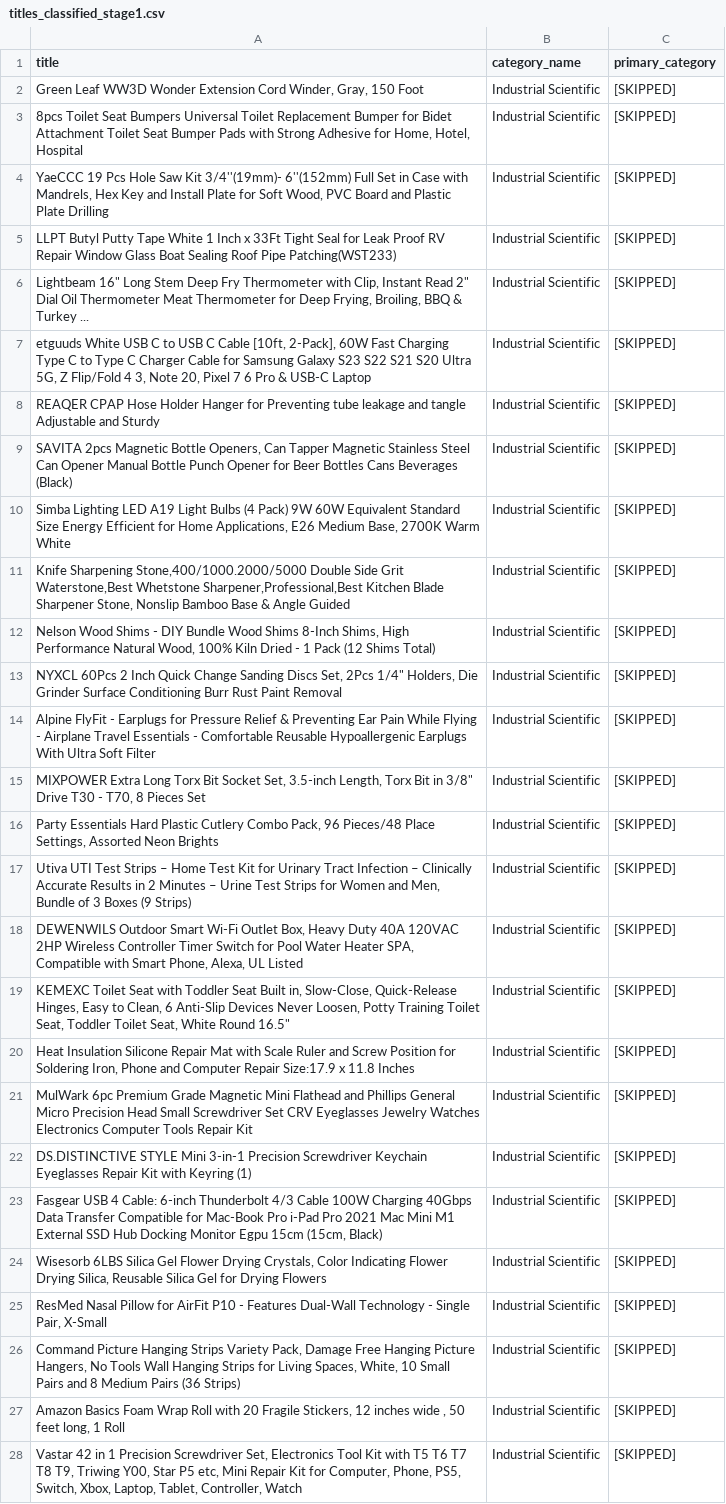
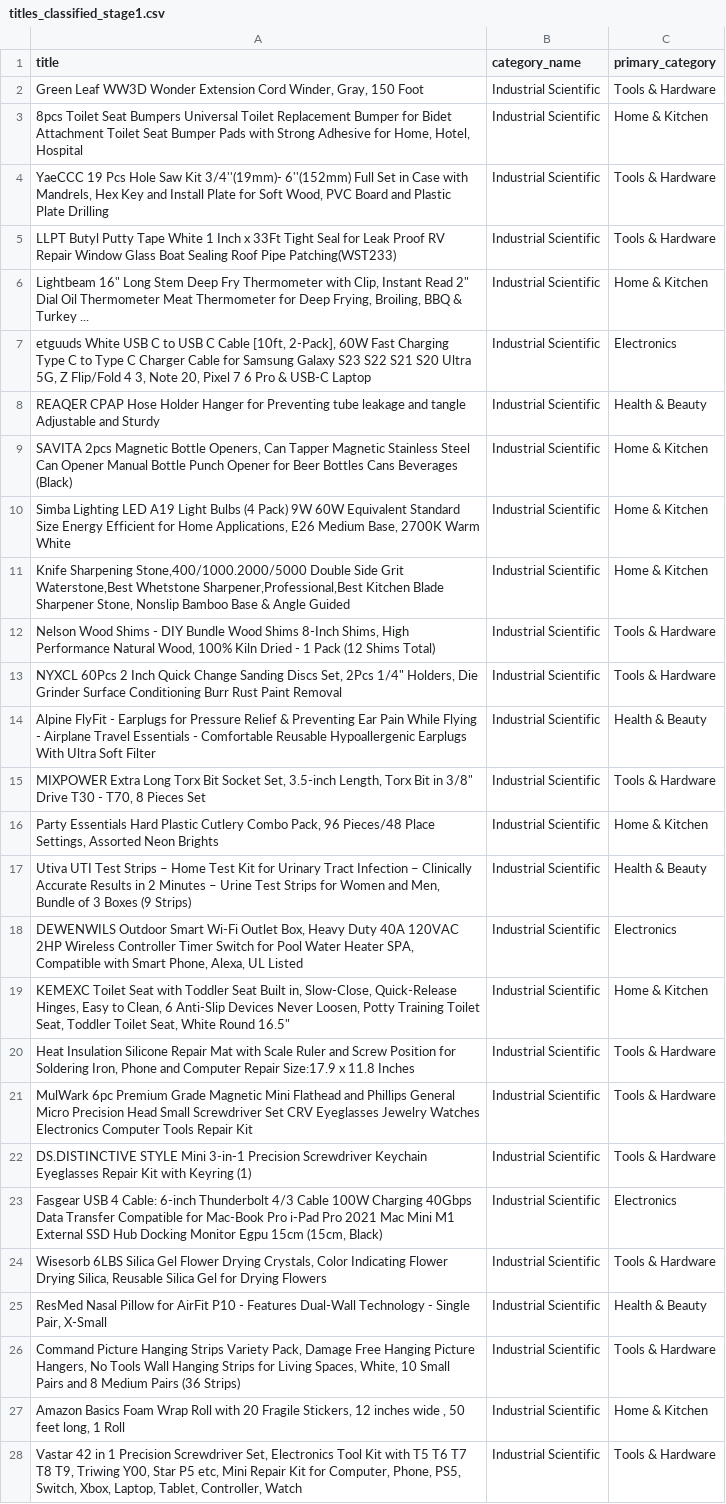
Before and after one commit to ptimizeroracle/ondine, a CSV file: titles_classified_stage1.csv, drawn as a sheet; only a part is shown; the diff covers the shown part only; the diff names each change by its address in the sheet, - before the commit and + after, or states it on an @@ line.

```diff
--- a/titles_classified_stage1.csv
+++ b/titles_classified_stage1.csv
-C2 (primary_category): [SKIPPED]
+C2 (primary_category): Tools & Hardware
-C3 (primary_category): [SKIPPED]
+C3 (primary_category): Home & Kitchen
-C4:C5 (primary_category): [SKIPPED]
+C4:C5 (primary_category): Tools & Hardware
-C6 (primary_category): [SKIPPED]
+C6 (primary_category): Home & Kitchen
-C7 (primary_category): [SKIPPED]
+C7 (primary_category): Electronics
-C8 (primary_category): [SKIPPED]
+C8 (primary_category): Health & Beauty
-C9:C11 (primary_category): [SKIPPED]
+C9:C11 (primary_category): Home & Kitchen
-C12:C13 (primary_category): [SKIPPED]
+C12:C13 (primary_category): Tools & Hardware
-C14 (primary_category): [SKIPPED]
+C14 (primary_category): Health & Beauty
-C15 (primary_category): [SKIPPED]
+C15 (primary_category): Tools & Hardware
-C16 (primary_category): [SKIPPED]
+C16 (primary_category): Home & Kitchen
-C17 (primary_category): [SKIPPED]
+C17 (primary_category): Health & Beauty
-C18 (primary_category): [SKIPPED]
+C18 (primary_category): Electronics
-C19 (primary_category): [SKIPPED]
+C19 (primary_category): Home & Kitchen
-C20:C22 (primary_category): [SKIPPED]
+C20:C22 (primary_category): Tools & Hardware
-C23 (primary_category): [SKIPPED]
+C23 (primary_category): Electronics
-C24 (primary_category): [SKIPPED]
+C24 (primary_category): Tools & Hardware
-C25 (primary_category): [SKIPPED]
+C25 (primary_category): Health & Beauty
-C26 (primary_category): [SKIPPED]
+C26 (primary_category): Tools & Hardware
-C27 (primary_category): [SKIPPED]
+C27 (primary_category): Home & Kitchen
-C28 (primary_category): [SKIPPED]
+C28 (primary_category): Tools & Hardware
```
Also changed, not shown: 73 edited cells elsewhere in this file, 7 other files.
